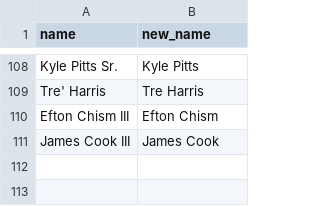
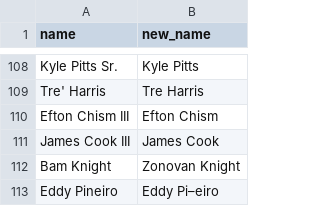
Before and after one commit to tefirman/fantasy-data, a CSV file: fantasyfb/name_corrections.csv, drawn as a sheet; only a part is shown, gaps mark what is left out; the diff names each change by its address in the sheet, - before the commit and + after, or states it on an @@ line.

Commit message:
Adding a couple more fantasy football name corrections

```diff
--- a/fantasyfb/name_corrections.csv
+++ b/fantasyfb/name_corrections.csv
+row 112: Bam Knight | Zonovan Knight
+row 113: Eddy Pineiro | Eddy Pi–eiro
```
